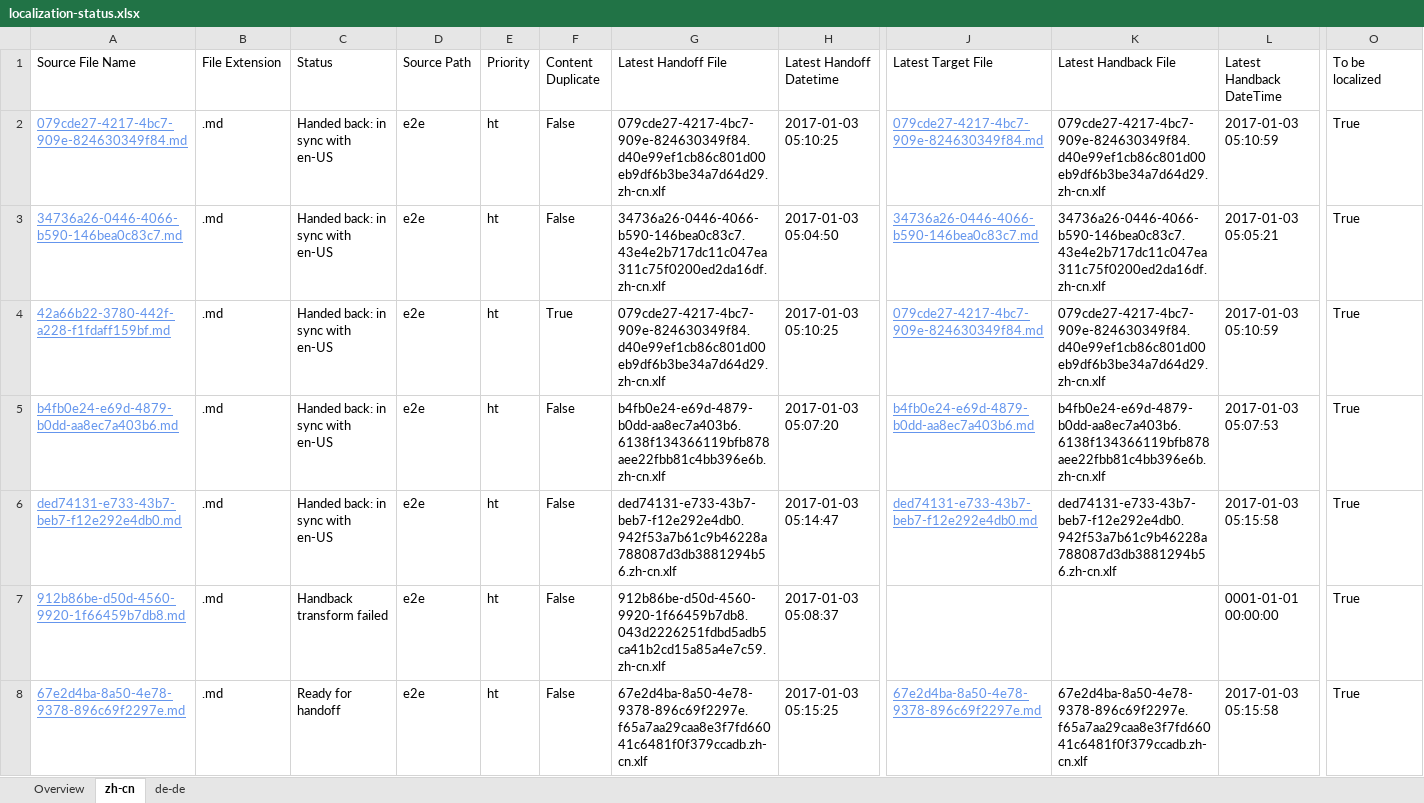
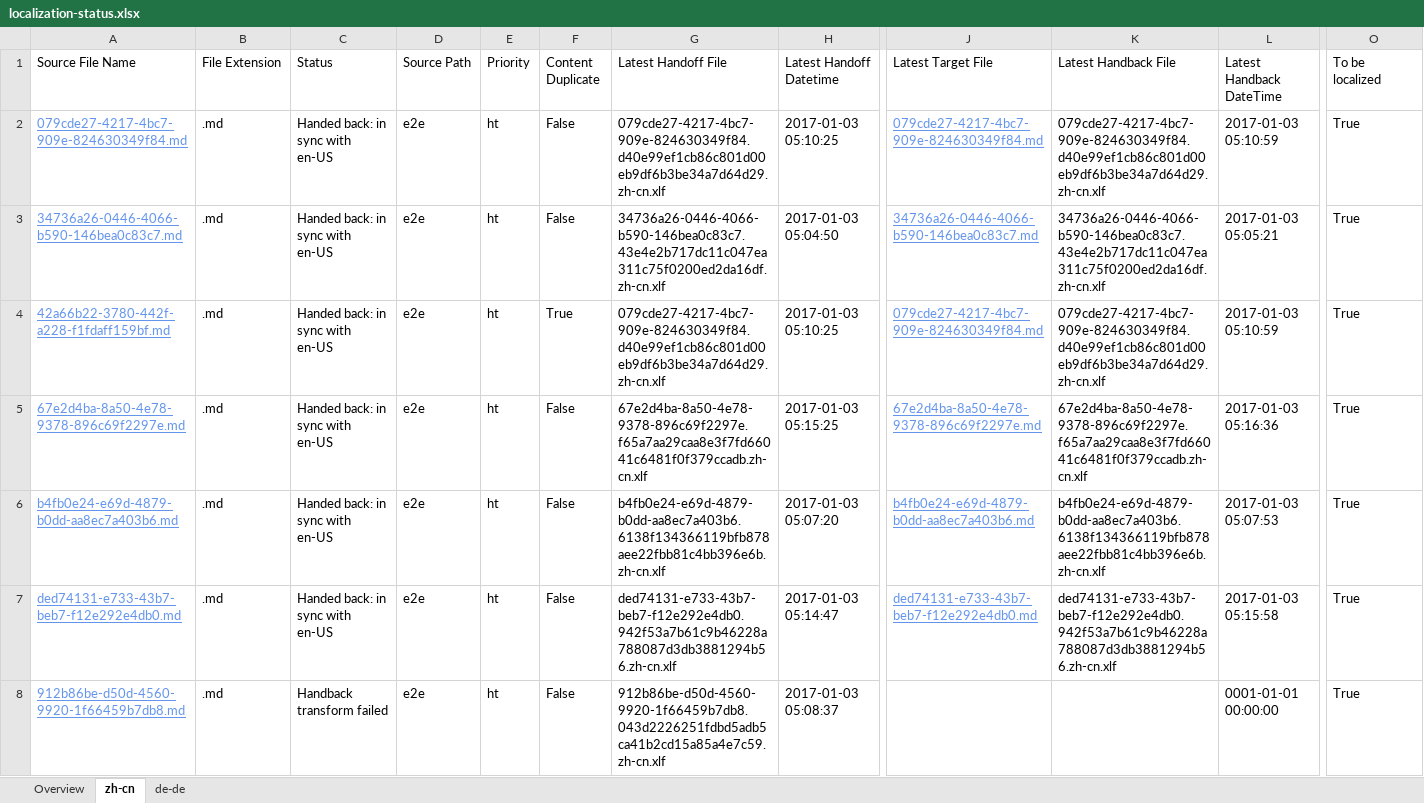
Before and after one commit to OpenLocalizationTestOrg/ol-test1-handback, an Excel workbook: ol-handback/OpenLocalizationTestOrg/ol-test1/ci/localization-status.xlsx, sheet zh-cn, drawn as a sheet; only a part is shown, gaps mark what is left out; values as stored, in another font and other column widths than the file's, no borders; table styles not drawn; removed rows and columns are numbered as before the commit, all else as after; rows hold the shown columns only; the diff names each change by its address in the sheet, - before the commit and + after, or states it on an @@ line.

```diff
--- a/ol-handback/OpenLocalizationTestOrg/ol-test1/ci/localization-status.xlsx (sheet zh-cn)
+++ b/ol-handback/OpenLocalizationTestOrg/ol-test1/ci/localization-status.xlsx (sheet zh-cn)
+row 5: 67e2d4ba-8a50-4e78-9378-896c69f2297e.md | .md | Handed back: in sync with en-US | e2e | ht | False | 67e2d4ba-8a50-4e78-9378-896c69f2297e.f65a7aa29caa8e3f7fd66041c6481f0f379ccadb.zh-cn.xlf | 2017-01-03 05:15:25 | 67e2d4ba-8a50-4e78-9378-896c69f2297e.md | 67e2d4ba-8a50-4e78-9378-896c69f2297e.f65a7aa29caa8e3f7fd66041c6481f0f379ccadb.zh-cn.xlf | 2017-01-03 05:16:36 | True
-row 8: 67e2d4ba-8a50-4e78-9378-896c69f2297e.md | .md | Ready for handoff | e2e | ht | False | 67e2d4ba-8a50-4e78-9378-896c69f2297e.f65a7aa29caa8e3f7fd66041c6481f0f379ccadb.zh-cn.xlf | 2017-01-03 05:15:25 | 67e2d4ba-8a50-4e78-9378-896c69f2297e.md | 67e2d4ba-8a50-4e78-9378-896c69f2297e.f65a7aa29caa8e3f7fd66041c6481f0f379ccadb.zh-cn.xlf | 2017-01-03 05:15:58 | True
```
Also changed, not shown: sheet de-de, sheet Overview, ol-handback/OpenLocalizationTestOrg/ol-test1/ci/handback-status.xlsx.
